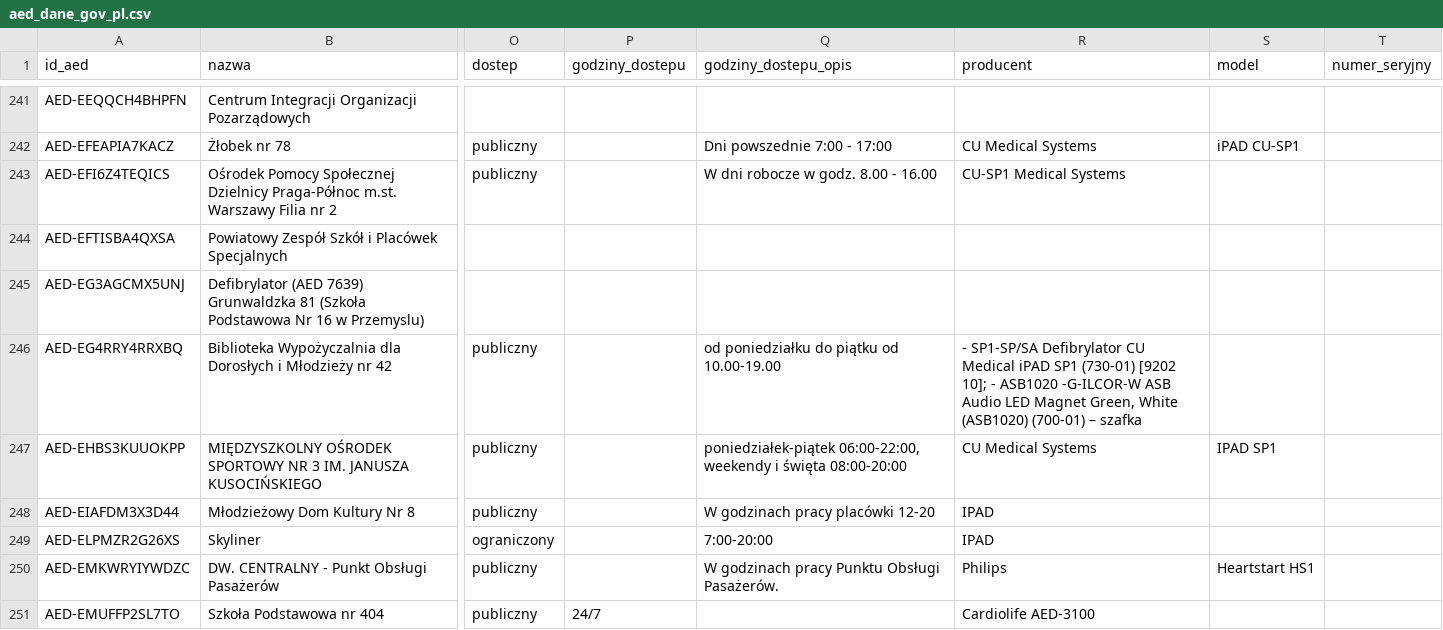
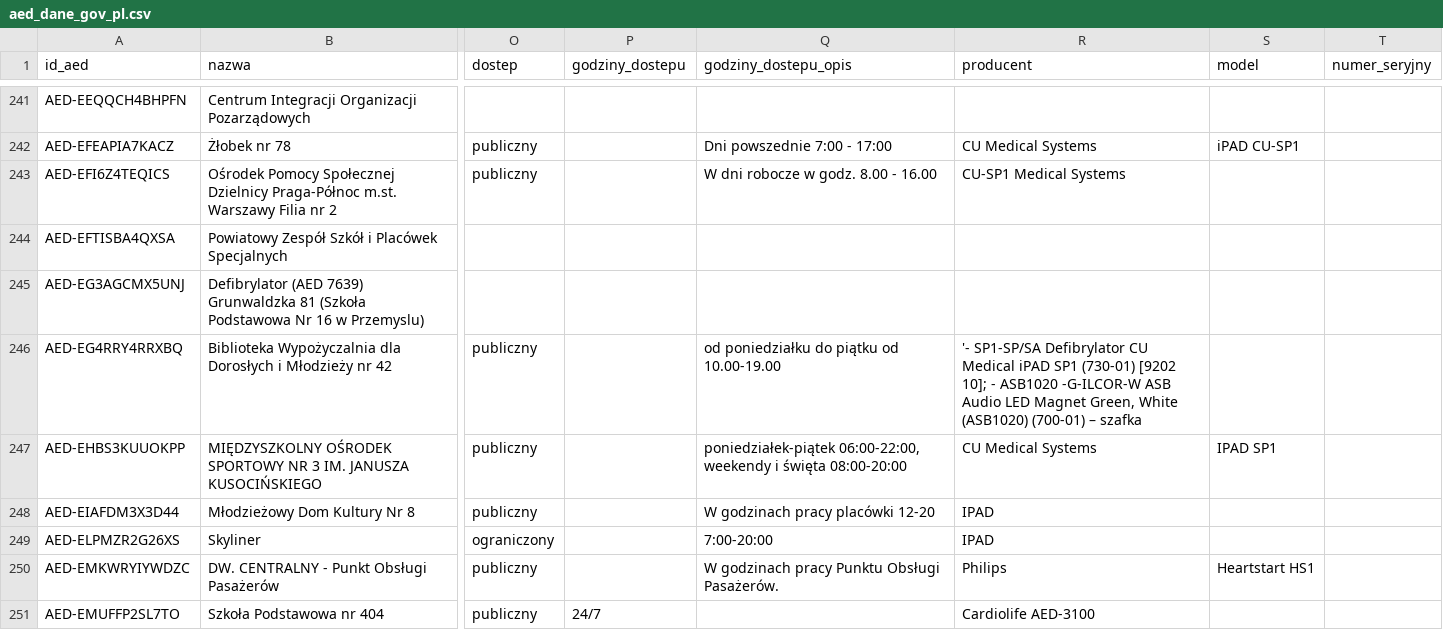
Before and after one commit to fidok15/AED, a CSV file: datasets/out/aed_dane_gov_pl.csv, drawn as a sheet; only a part is shown, gaps mark what is left out; the diff names each change by its address in the sheet, - before the commit and + after, or states it on an @@ line.

```diff
--- a/datasets/out/aed_dane_gov_pl.csv
+++ b/datasets/out/aed_dane_gov_pl.csv
-R246 (producent): - SP1-SP/SA Defibrylator…
+R246 (producent): '- SP1-SP/SA Defibrylator…
```
Also changed, not shown: 17 other files.
